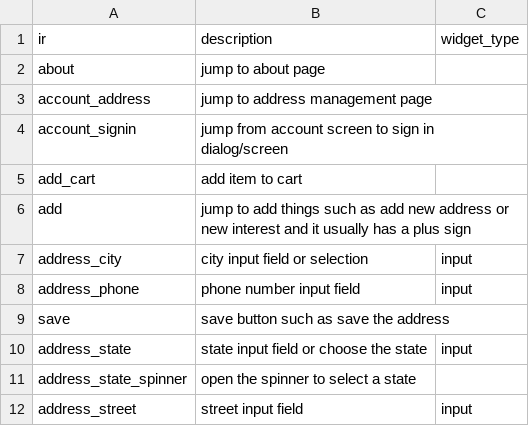
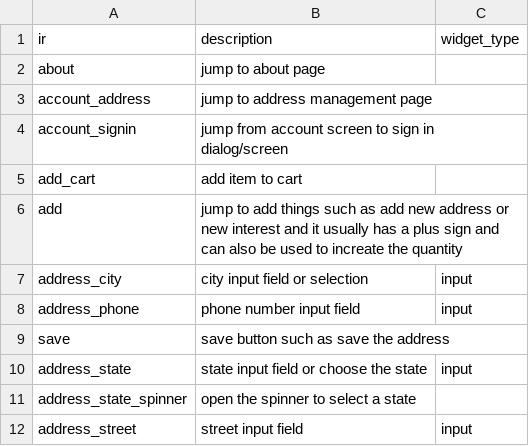
Before and after one commit to felicitia/UsageTesting-Repo, a CSV file: IR/widget_ir.csv, drawn as a sheet; only a part is shown.

Commit message:
Update widget_ir.csv

```diff
--- a/IR/widget_ir.csv
+++ b/IR/widget_ir.csv
@@ -5,3 +5,3 @@ account_signin,jump from account screen to sign in dialog/screen,
 add_cart,add item to cart,
-add,jump to add things such as add new address or new interest and it usually has a plus sign,
+add,jump to add things such as add new address or new interest and it usually has a plus sign and can also be used to increate the quantity,
 address_city,city input field or selection,input
```
